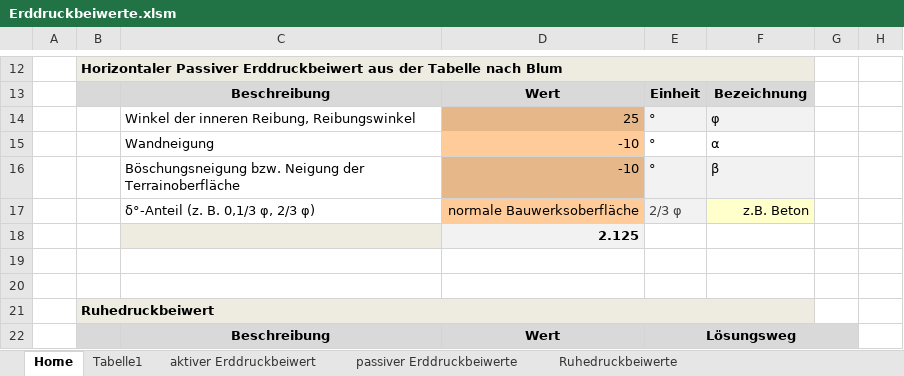
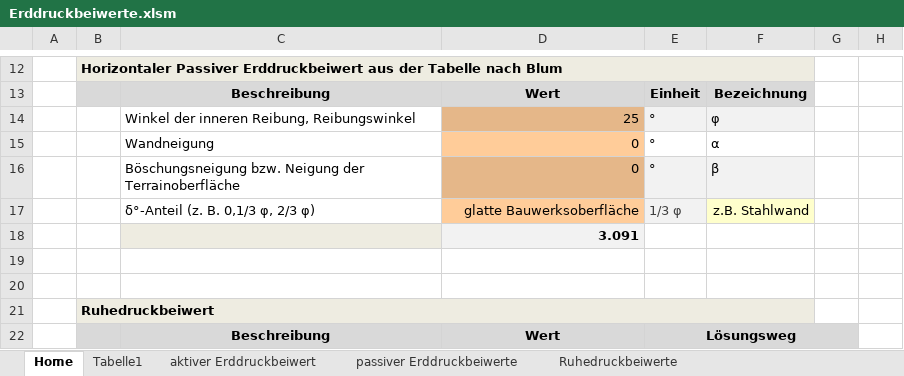
Before and after one commit to Oroxzy/Berechnungshilfen, an Excel workbook: Excel/GB Grundbau/Erddruckbeiwerte.xlsm, sheet Home, drawn as a sheet; only a part is shown, gaps mark what is left out; values as stored, in another font and other column widths than the file's, no borders; charts and pictures and conditional formats not drawn; the diff covers the shown part only; the diff names each change by its address in the sheet, - before the commit and + after, or states it on an @@ line.

```diff
--- a/Excel/GB Grundbau/Erddruckbeiwerte.xlsm (sheet Home)
+++ b/Excel/GB Grundbau/Erddruckbeiwerte.xlsm (sheet Home)
-D15:D16: -10
+D15:D16: 0
-D17: normale Bauwerksoberfläche
+D17: glatte Bauwerksoberfläche
-E17: 2/3 φ
+E17: 1/3 φ
-F17: z.B. Beton
+F17: z.B. Stahlwand
-D18: 2.125
+D18: 3.091
```
Also changed, not shown: 29 edited cells elsewhere in this sheet, sheet Tabelle1, charts or pictures, 1 other file.
